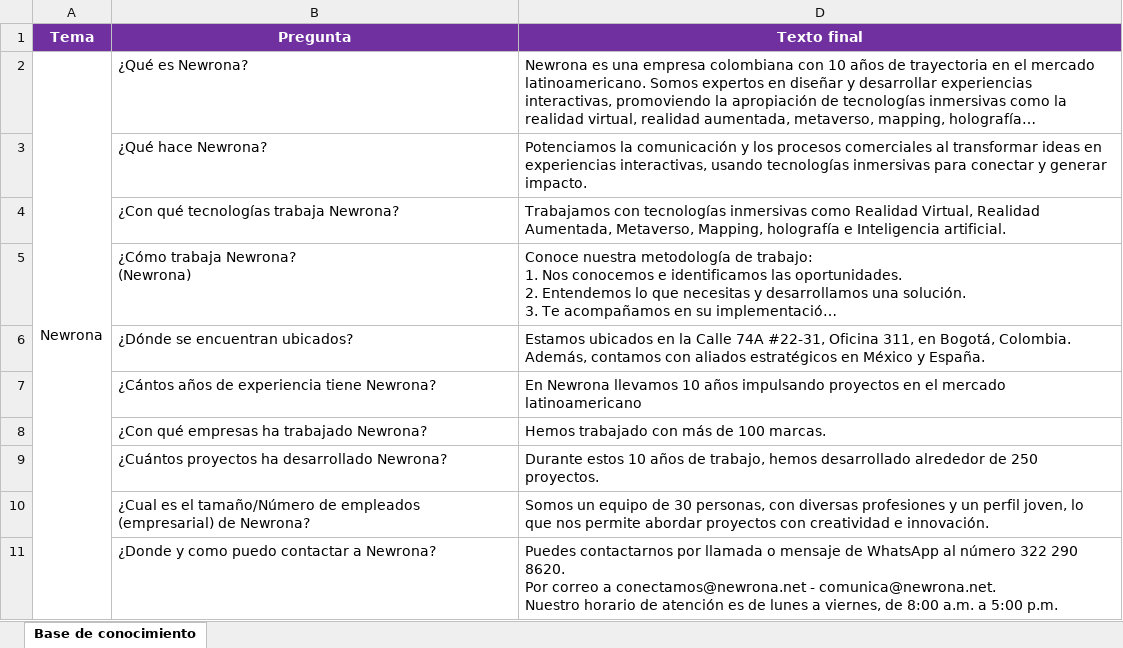
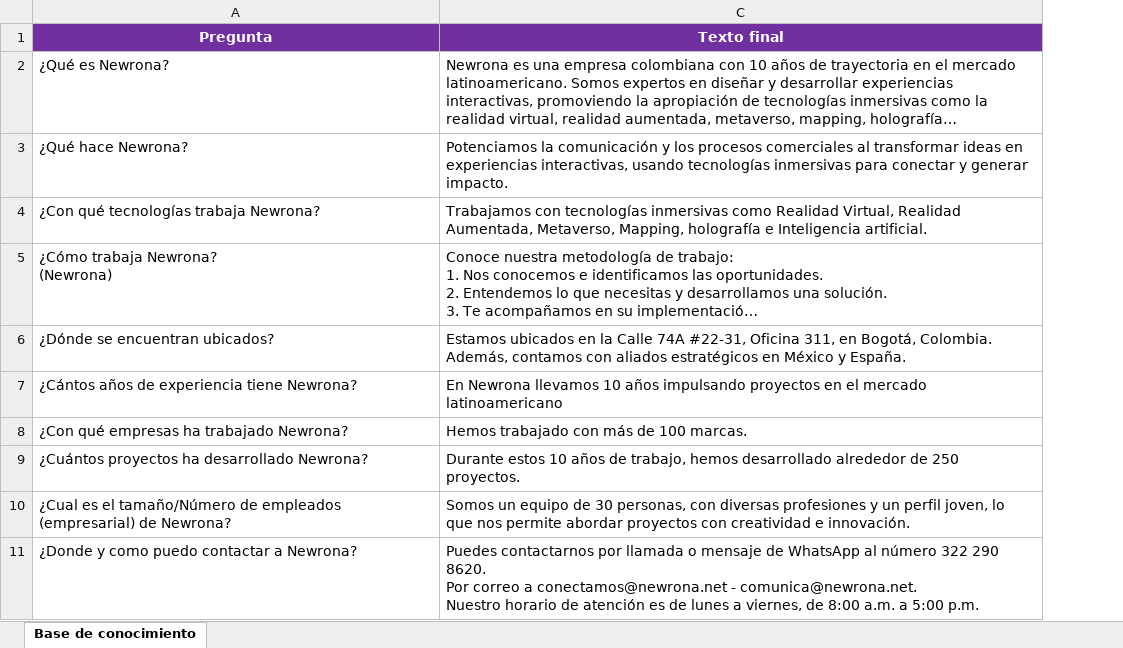
Before and after one commit to festupinans/Chat-LLM-Local-V2, an Excel workbook: public/Docs/NWI043_Brief.xlsx, sheet Base de conocimiento, drawn as a sheet; only a part is shown; long unchanged cells end in …; values as stored, in another font and other column widths than the file's, no borders; the diff names each change by its address in the sheet, - before the commit and + after, or states it on an @@ line.

```diff
--- a/public/Docs/NWI043_Brief.xlsx (sheet Base de conocimiento)
+++ b/public/Docs/NWI043_Brief.xlsx (sheet Base de conocimiento)
-column A (Tema), row 2: Newrona
```
Also changed, not shown: 4 other files.
